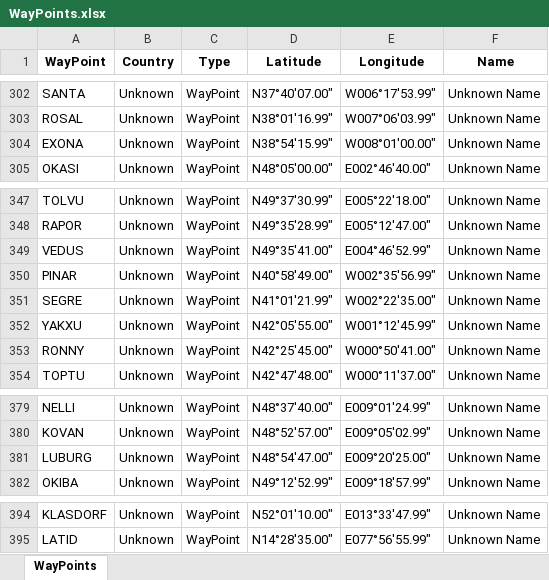
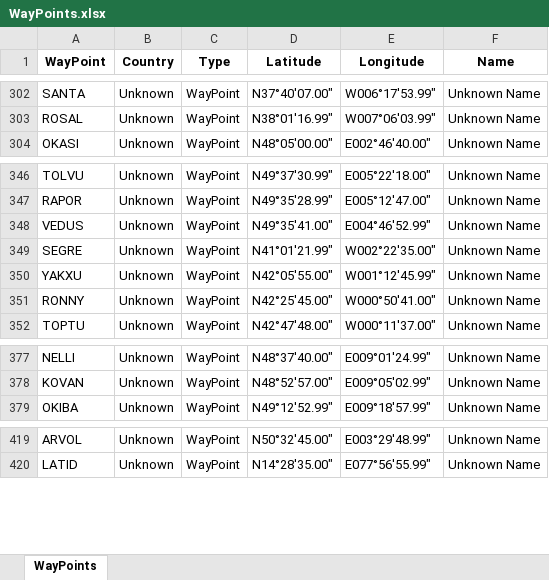
Before and after one commit to RobertPastor/flight-profile, an Excel workbook: trajectory/management/commands/WayPoints/WayPoints.xlsx, sheet WayPoints, drawn as a sheet; only a part is shown, gaps mark what is left out; values as stored, in another font and other column widths than the file's, no borders; removed rows and columns are numbered as before the commit, all else as after; the diff covers the shown part only; the diff names each change by its address in the sheet, - before the commit and + after, or states it on an @@ line.

```diff
--- a/trajectory/management/commands/WayPoints/WayPoints.xlsx (sheet WayPoints)
+++ b/trajectory/management/commands/WayPoints/WayPoints.xlsx (sheet WayPoints)
-row 304: EXONA | Unknown | WayPoint | N38°54'15.99" | W008°01'00.00" | Unknown Name
-row 350: PINAR | Unknown | WayPoint | N40°58'49.00" | W002°35'56.99" | Unknown Name
-row 381: LUBURG | Unknown | WayPoint | N48°54'47.00" | E009°20'25.00" | Unknown Name
-A419 (WayPoint): KLASDORF
+A419 (WayPoint): ARVOL
-D419 (Latitude): N52°01'10.00"
+D419 (Latitude): N50°32'45.00"
-E419 (Longitude): E013°33'47.99"
+E419 (Longitude): E003°29'48.99"
```
Also changed, not shown: 28 added rows elsewhere in this sheet, airline/management/commands/AirlineRoutes/AirlineRoutesAirportsDepartureArrival.xlsx, airline/management/commands/AirlineRoutesWayPoints/WayPoints.xlsx, 40 other files.
